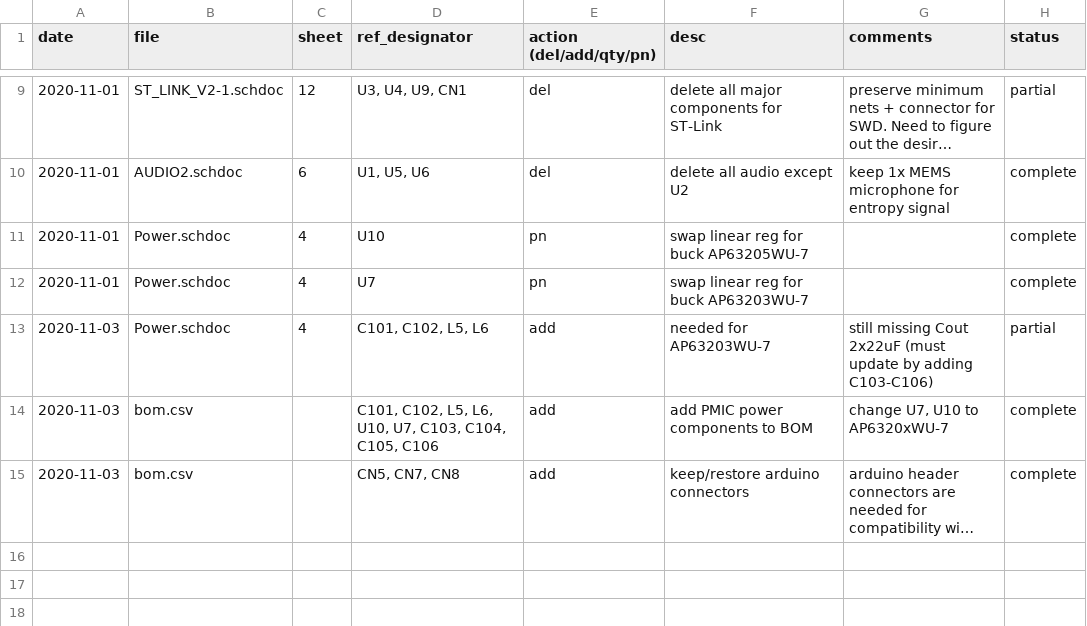
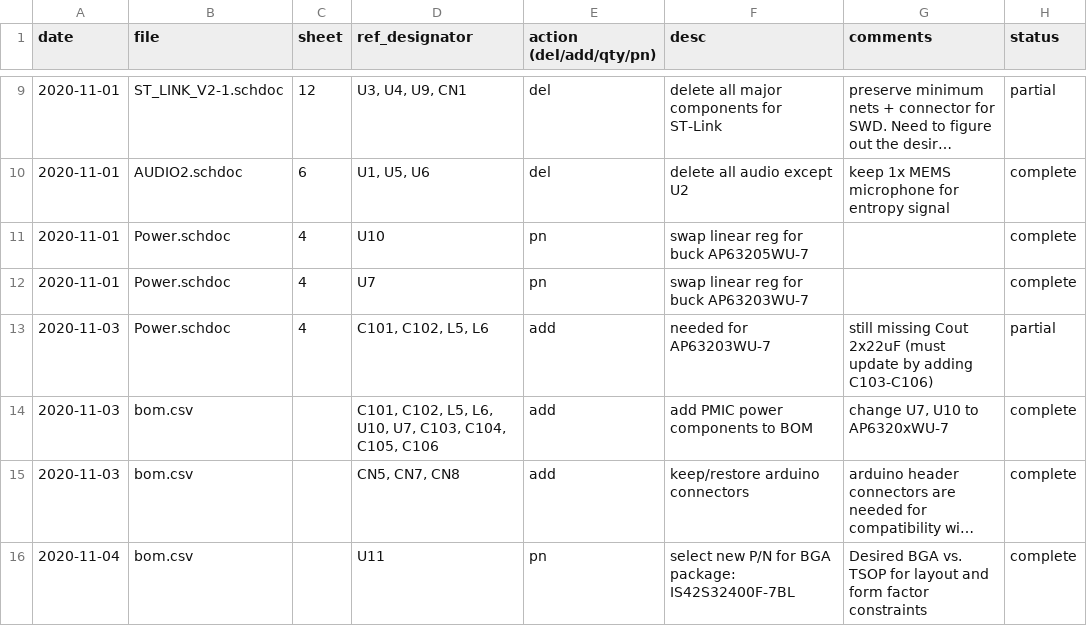
Before and after one commit to cryptoadvance/discovery, a CSV file: changelog.csv, drawn as a sheet; only a part is shown, gaps mark what is left out; long unchanged cells end in …; the diff names each change by its address in the sheet, - before the commit and + after, or states it on an @@ line.

```diff
--- a/changelog.csv
+++ b/changelog.csv
+row 16: 2020-11-04 | bom.csv |  | U11 | pn | select new P/N for BGA package: IS42S32400F-7BL | Desired BGA vs. TSOP for layout and form factor constraints | complete
```
Also changed, not shown: bom.csv.
